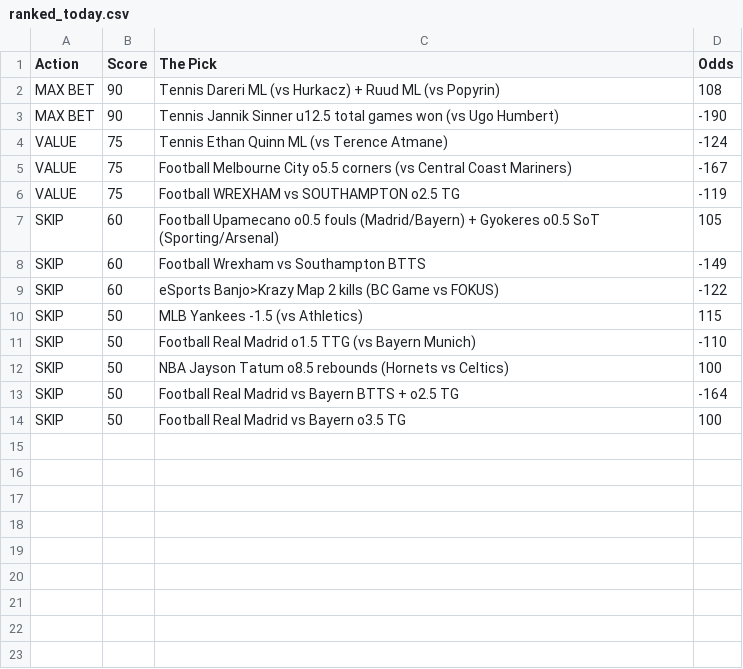
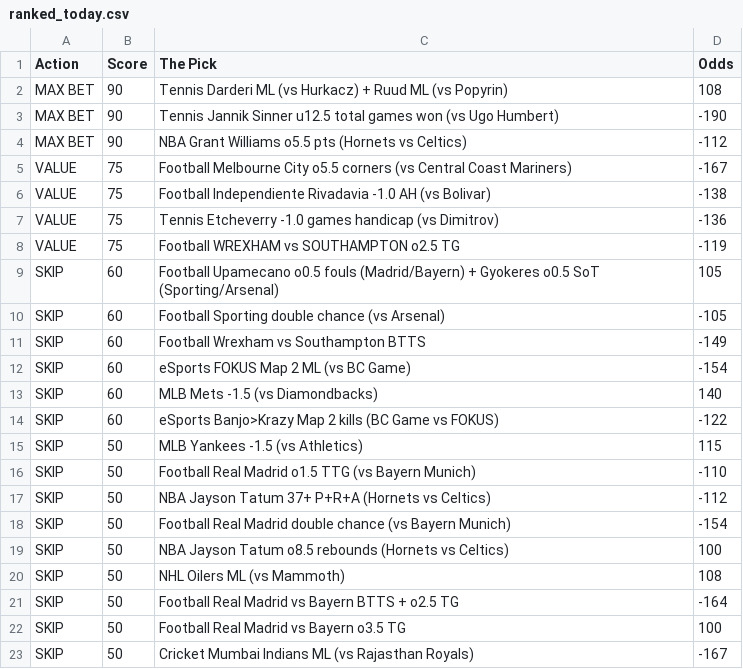
Before and after one commit to CameronBroussard6/Sports_Picks_Ranked, a CSV file: ranked_today.csv, drawn as a sheet.

```diff
--- a/ranked_today.csv
+++ b/ranked_today.csv
@@ -1,9 +1,14 @@
 Action,Score,The Pick,Odds
-MAX BET,90,Tennis Dareri ML (vs Hurkacz) + Ruud ML (vs Popyrin),108
+MAX BET,90,Tennis Darderi ML (vs Hurkacz) + Ruud ML (vs Popyrin),108
 MAX BET,90,Tennis Jannik Sinner u12.5 total games won (vs Ugo Humbert),-190
-VALUE,75,Tennis Ethan Quinn ML (vs Terence Atmane),-124
+MAX BET,90,NBA Grant Williams o5.5 pts (Hornets vs Celtics),-112
 VALUE,75,Football Melbourne City o5.5 corners (vs Central Coast Mariners),-167
+VALUE,75,Football Independiente Rivadavia -1.0 AH (vs Bolivar),-138
+VALUE,75,Tennis Etcheverry -1.0 games handicap (vs Dimitrov),-136
 VALUE,75,Football WREXHAM vs SOUTHAMPTON o2.5 TG,-119
 SKIP,60,Football Upamecano o0.5 fouls (Madrid/Bayern) + Gyokeres o0.5 SoT (Sporting/Arsenal),105
+SKIP,60,Football Sporting double chance (vs Arsenal),-105
 SKIP,60,Football Wrexham vs Southampton BTTS,-149
+SKIP,60,eSports FOKUS Map 2 ML (vs BC Game),-154
+SKIP,60,MLB Mets -1.5 (vs Diamondbacks),140
 SKIP,60,eSports Banjo>Krazy Map 2 kills (BC Game vs FOKUS),-122
@@ -11,4 +16,8 @@ SKIP,50,MLB Yankees -1.5 (vs Athletics),115
 SKIP,50,Football Real Madrid o1.5 TTG (vs Bayern Munich),-110
+SKIP,50,NBA Jayson Tatum 37+ P+R+A (Hornets vs Celtics),-112
+SKIP,50,Football Real Madrid double chance (vs Bayern Munich),-154
 SKIP,50,NBA Jayson Tatum o8.5 rebounds (Hornets vs Celtics),100
+SKIP,50,NHL Oilers ML (vs Mammoth),108
 SKIP,50,Football Real Madrid vs Bayern BTTS + o2.5 TG,-164
 SKIP,50,Football Real Madrid vs Bayern o3.5 TG,100
+SKIP,50,Cricket Mumbai Indians ML (vs Rajasthan Royals),-167
```
